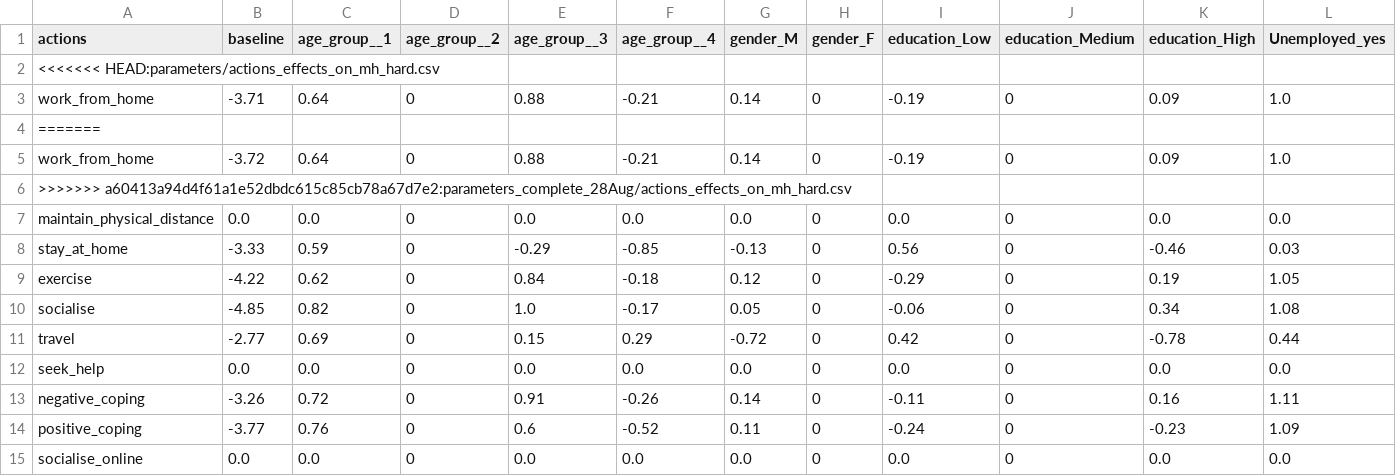
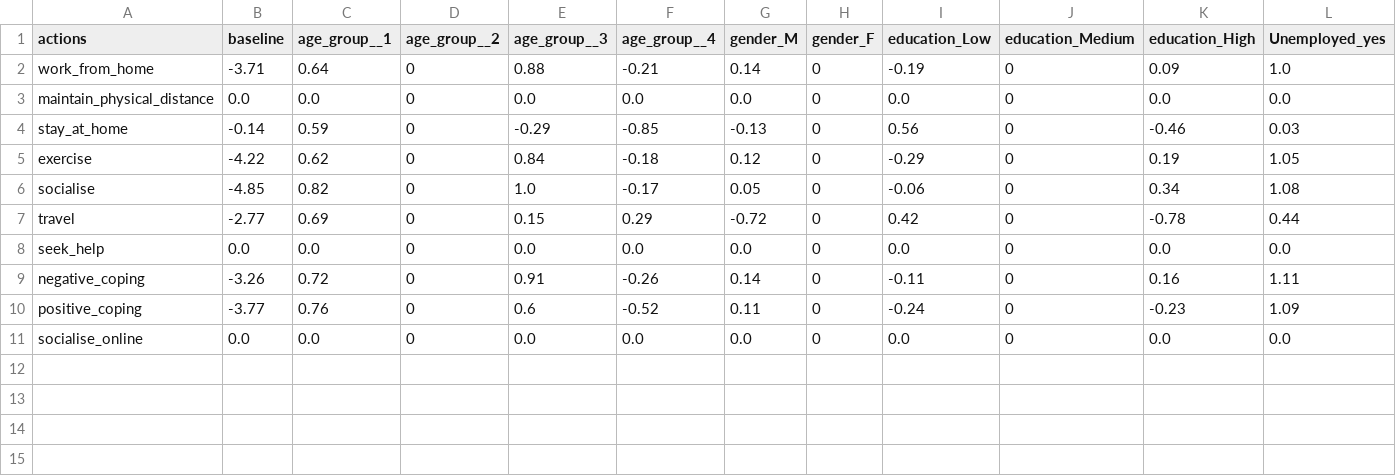
Before and after one commit to covid19ABM/comma, a CSV file: parameters/actions_effects_on_mh_hard.csv, drawn as a sheet; only a part is shown; removed rows and columns are numbered as before the commit, all else as after; rows hold the shown columns only; the diff names each change by its address in the sheet, - before the commit and + after, or states it on an @@ line.

```diff
--- a/parameters/actions_effects_on_mh_hard.csv
+++ b/parameters/actions_effects_on_mh_hard.csv
-row 2: <<<<<<< HEAD:parameters/actions_effects_on_mh_hard.csv
-row 4: =======
-row 5: work_from_home | -3.72 | 0.64 | 0 | 0.88 | -0.21 | 0.14 | 0 | -0.19 | 0 | 0.09 | 1.0
-row 6: >>>>>>> a60413a94d4f61a1e52dbdc615c85cb78a67d7e2:parameters_complete_28Aug/actions_effects_on_mh_hard.csv
-B4 (baseline): -3.33
+B4 (baseline): -0.14
```
Also changed, not shown: 5 other files.
